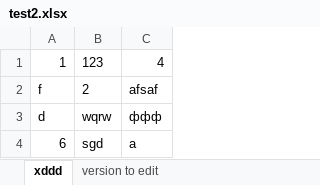
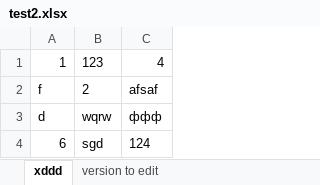
Before and after one commit to sanyaazar/ExcelOpener, an Excel workbook: test2.xlsx, sheet xddd, drawn as a sheet; values as stored, in another font and other column widths than the file's, no borders; the diff names each change by its address in the sheet, - before the commit and + after, or states it on an @@ line.

```diff
--- a/test2.xlsx (sheet xddd)
+++ b/test2.xlsx (sheet xddd)
-C4: a
+C4: 124
```
Also changed, not shown: 3 other files.
